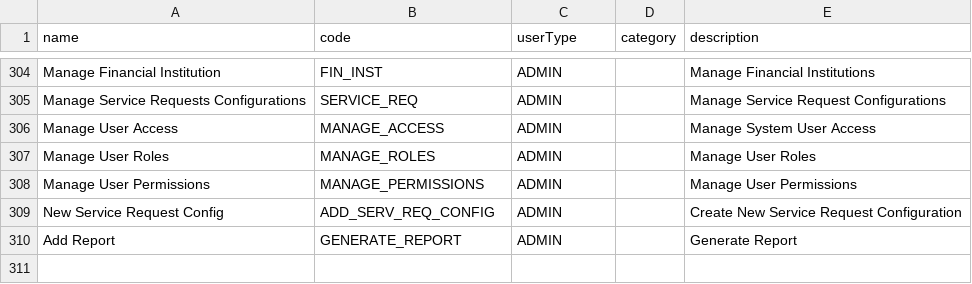
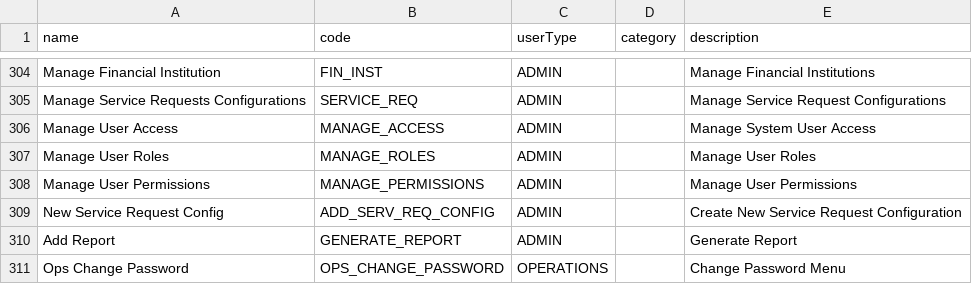
Before and after one commit to nitesla/ibcmb, a CSV file: src/main/resources/permissions.csv, drawn as a sheet; only a part is shown, gaps mark what is left out; the diff names each change by its address in the sheet, - before the commit and + after, or states it on an @@ line.

```diff
--- a/src/main/resources/permissions.csv
+++ b/src/main/resources/permissions.csv
+row 311: Ops Change Password | OPS_CHANGE_PASSWORD | OPERATIONS |  | Change Password Menu
```
Also changed, not shown: 12 other files.
